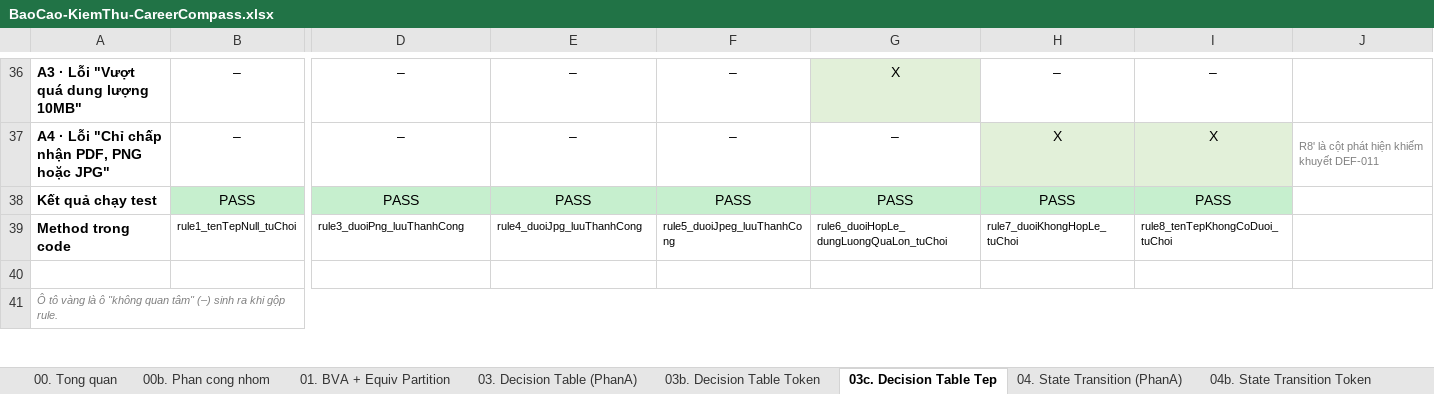
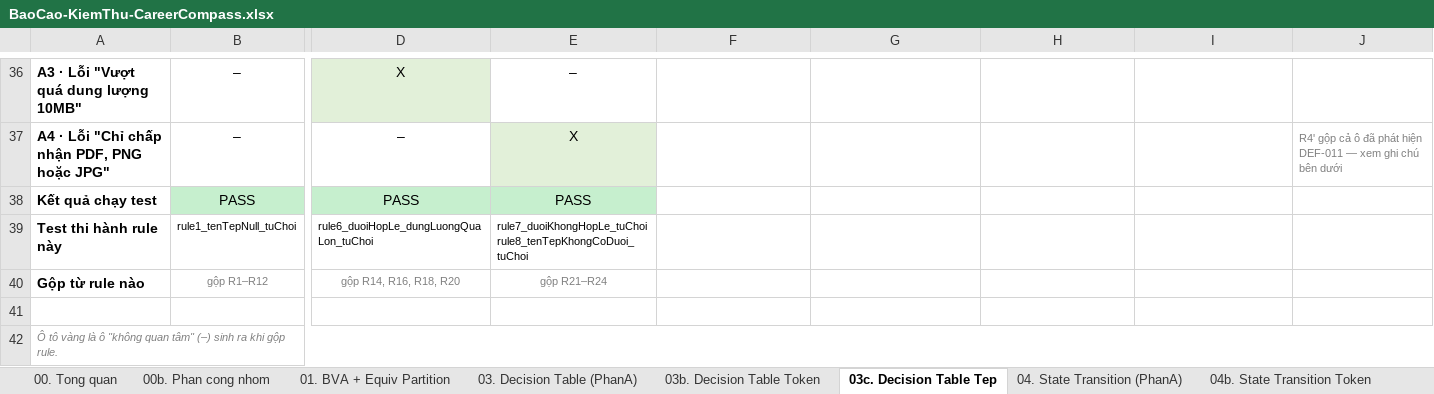
Before and after one commit to phatdayne2005/careercompass, an Excel workbook: BaoCao-KiemThu-CareerCompass.xlsx, sheet 03c. Decision Table Tep, drawn as a sheet; only a part is shown, gaps mark what is left out; values as stored, in another font and other column widths than the file's, no borders; removed rows and columns are numbered as before the commit, all else as after; rows hold the shown columns only; ↵ is a line break in a cell; the diff covers the shown part only; the diff names each change by its address in the sheet, - before the commit and + after, or states it on an @@ line.

Commit message:
docs: rut gon bang quyet dinh tep den dang toi gian that su, 8 -> 4 rule
Ban truoc ap dung phep gop nua voi: dung "hop le" de gop o R6' nhung lai tach
rieng bon duoi o R2'-R5', trong khi ca bon cho cung hanh dong A1. Sheet 03 gop
"IN_PROGRESS / DONE" vao mot o, sheet 03c le ra phai lam tuong tu.

Gop dung luat thi con di xa hon: hai rule duoi sai (khac, khong co dau cham)
cung cho A4 nen gop not. 24 rule -> 4 rule:

  R1'  ten tep null, -, -            -> A2   gop R1-R12
  R2'  N, hop le, <=10MB             -> A1   gop R13, R15, R17, R19
  R3'  N, hop le, >10MB              -> A3   gop R14, R16, R18, R20
  R4'  N, khong hop le, -            -> A4   gop R21-R24

Thay hang "Method trong code" bang "Test thi hanh rule nay" (mot rule da gop
duoc nhieu test thi hanh) va them hang "Gop tu rule nao".

Them hai ghi chu — day moi la y nghia that cua viec giu ca hai bang:

1. BANG RUT GON NOI IT HON BANG DAY DU. Rut gon con 4 rule nhung bo kiem thu co
   8 test. Xet theo DAC TA thi bon duoi hop le la MOT lop tuong duong; xet theo
   MA NGUON thi moi duoi la mot nhanh rieng cua chuoi &&, va bao cao bao phu da
   chi dich danh ba nhanh chua ai cham toi. Chi nhin bang rut gon ma viet test
   thi ba nhanh do van nam im.

2. RUT GON CHE MAT TRUONG HOP DA TIM RA LOI. O "khong co dau cham" bi gop vao
   R4' cung voi "duoi khac" vi cung hanh dong A4 — nhung chinh o do moi lam lo
   DEF-011. Bang day du giu no o cot R23-R24 nen con nhin thay.

Da ra soat 03 va 03b: ca hai da rut gon dung luat tu truoc, khong phai sua.

```diff
--- a/BaoCao-KiemThu-CareerCompass.xlsx (sheet 03c. Decision Table Tep)
+++ b/BaoCao-KiemThu-CareerCompass.xlsx (sheet 03c. Decision Table Tep)
-D36: –
+D36: X
-D36 fill: none
+D36 fill: #E2F0D9
-F36:F37: –
+F36:F37: (empty)
-G36: X
+G36: (empty)
-G36 fill: #E2F0D9
+G36 fill: none
-H36: –
+H36: (empty)
-I36: –
+I36: (empty)
-E37: –
+E37: X
-E37 fill: none
+E37 fill: #E2F0D9
-G37: –
+G37: (empty)
-H37: X
+H37: (empty)
-H37:I37 fill: #E2F0D9
+H37:I37 fill: none
-I37: X
+I37: (empty)
-J37: R8' là cột phát hiện khiếm khuyết DEF-011
+J37: R4' gộp cả ô đã phát hiện DEF-011 — xem ghi chú bên dưới
-F38: PASS
+F38: (empty)
-F38:I38 fill: #C6EFCE
+F38:I38 fill: none
-G38: PASS
+G38: (empty)
-H38: PASS
+H38: (empty)
-I38: PASS
+I38: (empty)
-row 39: Method trong code | rule1_tenTepNull_tuChoi | rule3_duoiPng_luuThanhCong | rule4_duoiJpg_luuThanhCong | rule5_duoiJpeg_luuThanhCong | rule6_duoiHopLe_dungLuongQuaLon_tuChoi | rule7_duoiKhongHopLe_tuChoi | rule8_tenTepKhongCoDuoi_tuChoi
+row 39: Test thi hành rule này | rule1_tenTepNull_tuChoi | rule6_duoiHopLe_dungLuongQuaLon_tuChoi | rule7_duoiKhongHopLe_tuChoi ↵ rule8_tenTepKhongCoDuoi_tuChoi
+row 40: Gộp từ rule nào | gộp R1–R12 | gộp R14, R16, R18, R20 | gộp R21–R24
```
Also changed, not shown: 2 added rows, 1 removed row, 34 edited cells and cell formats elsewhere in this sheet, 1 other file.
